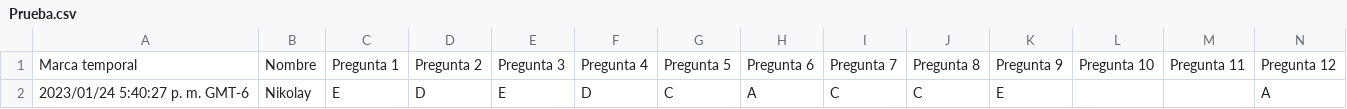
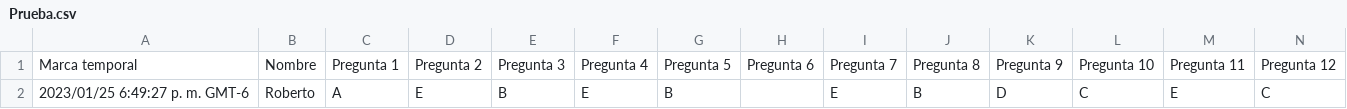
Before and after one commit to giovannilopez9808/Asesorias, a CSV file: PAA/Script/Prueba.csv, drawn as a sheet; only a part is shown; removed rows and columns are numbered as before the commit, all else as after; rows hold the shown columns only; the diff names each change by its address in the sheet, - before the commit and + after, or states it on an @@ line.

```diff
--- a/PAA/Script/Prueba.csv
+++ b/PAA/Script/Prueba.csv
-row 2: 2023/01/24 5:40:27 p. m. GMT-6 | Nikolay | E | D | E | D | C | A | C | C | E |  |  | A
+row 2: 2023/01/25 6:49:27 p. m. GMT-6 | Roberto | A | E | B | E | B |  | E | B | D | C | E | C
```
Also changed, not shown: 3 other files.
